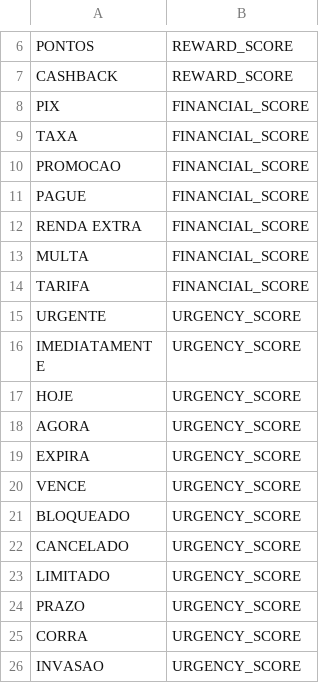
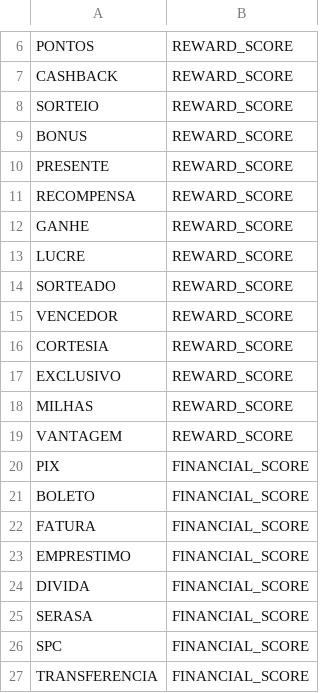
Before and after one commit to emilyqdrosa/residencia-desafio-seguranca, a CSV file: src/suspiciousKeywords.csv, drawn as a sheet; only a part is shown, gaps mark what is left out; the shorter side is filled out with more unchanged rows; the diff covers the shown part only; the diff names each change by its address in the sheet, - before the commit and + after, or states it on an @@ line.

Commit message:
adicionando novas palavras suspeitas

```diff
--- a/src/suspiciousKeywords.csv
+++ b/src/suspiciousKeywords.csv
+row 8: SORTEIO | REWARD_SCORE
+row 9: BONUS | REWARD_SCORE
+row 10: PRESENTE | REWARD_SCORE
+row 11: RECOMPENSA | REWARD_SCORE
+row 12: GANHE | REWARD_SCORE
+row 13: LUCRE | REWARD_SCORE
+row 14: SORTEADO | REWARD_SCORE
+row 15: VENCEDOR | REWARD_SCORE
+row 16: CORTESIA | REWARD_SCORE
+row 17: EXCLUSIVO | REWARD_SCORE
+row 18: MILHAS | REWARD_SCORE
+row 19: VANTAGEM | REWARD_SCORE
+row 21: BOLETO | FINANCIAL_SCORE
+row 22: FATURA | FINANCIAL_SCORE
+row 23: EMPRESTIMO | FINANCIAL_SCORE
+row 24: DIVIDA | FINANCIAL_SCORE
+row 25: SERASA | FINANCIAL_SCORE
+row 26: SPC | FINANCIAL_SCORE
+row 27: TRANSFERENCIA | FINANCIAL_SCORE
```
Also changed, not shown: 46 added rows elsewhere in this file.
